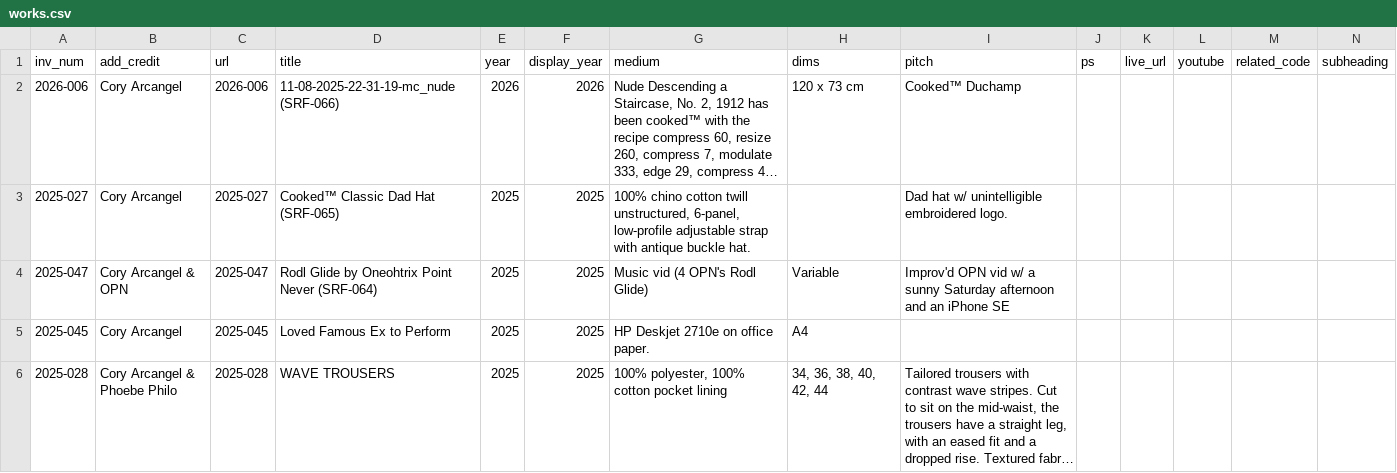
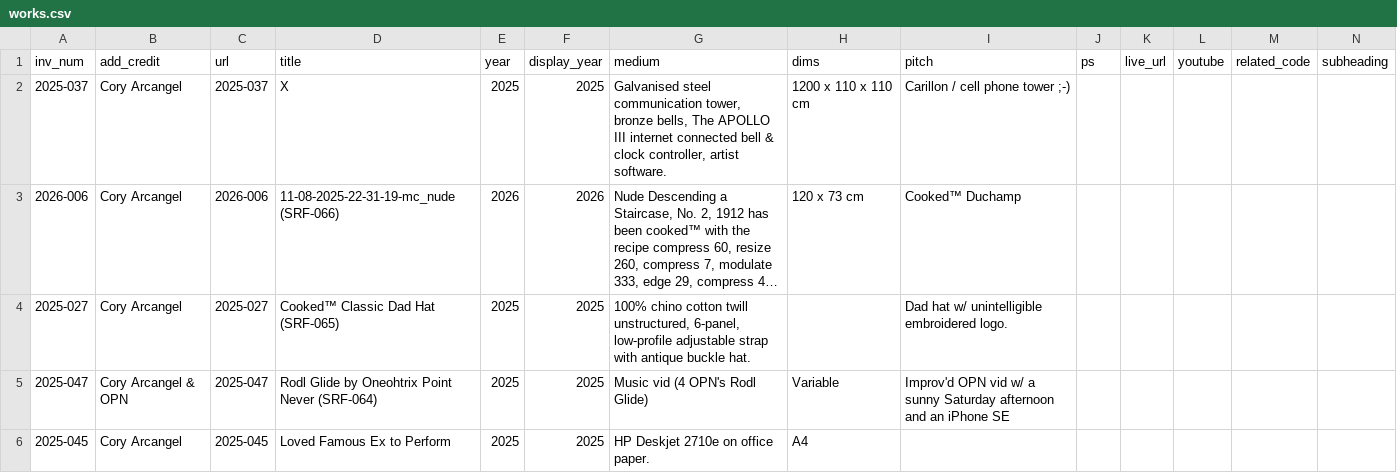
Before and after one commit to coryarcangel/coryarcangel.com, a CSV file: _data/works.csv, drawn as a sheet; only a part is shown; the shorter side is filled out with more unchanged rows; long unchanged cells end in …; rows hold the shown columns only; the diff names each change by its address in the sheet, - before the commit and + after, or states it on an @@ line.

```diff
--- a/_data/works.csv
+++ b/_data/works.csv
+row 2: 2025-037 | Cory Arcangel | 2025-037 | X | 2025 | 2025 | Galvanised steel communication tower, bronze bells, The APOLLO III internet connected bell & clock controller, artist software. | 1200 x 110 x 110 cm | Carillon / cell phone tower ;-)
```
Also changed, not shown: _data/images.csv, _data/shows.csv, 7 other files.
